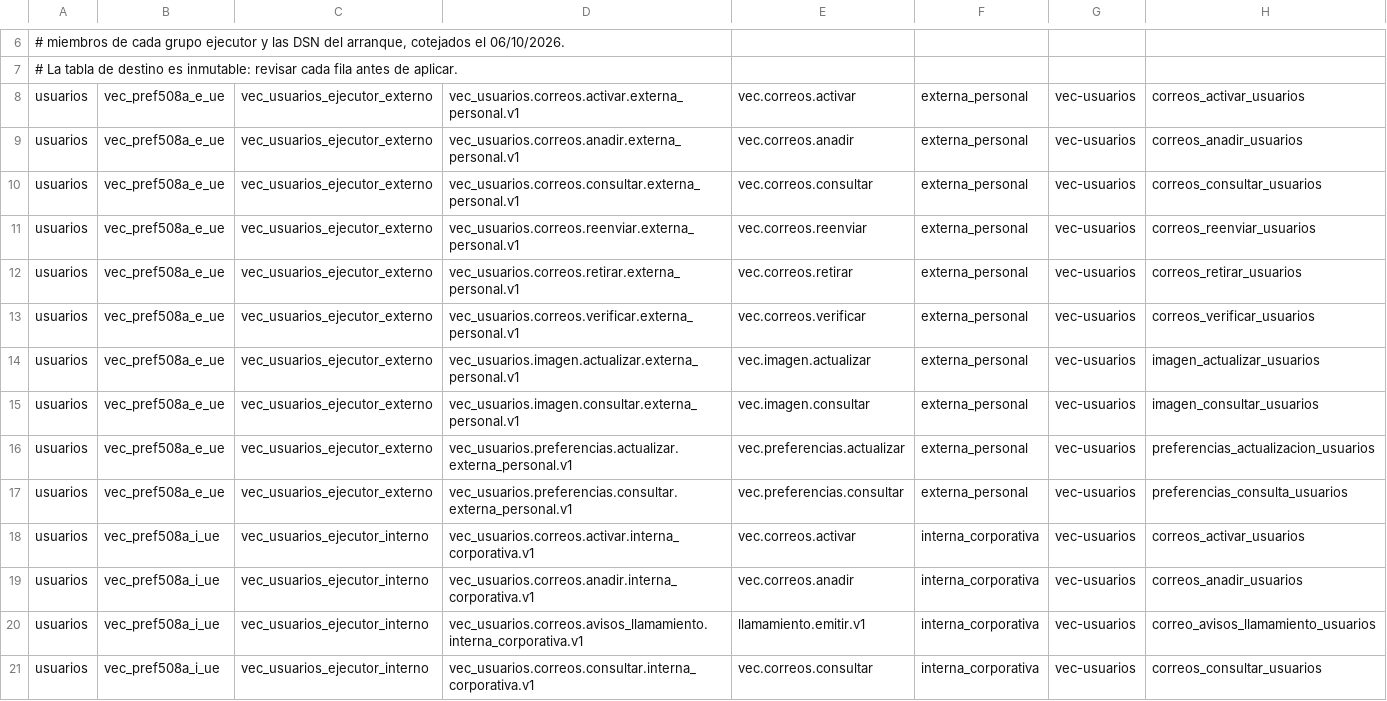
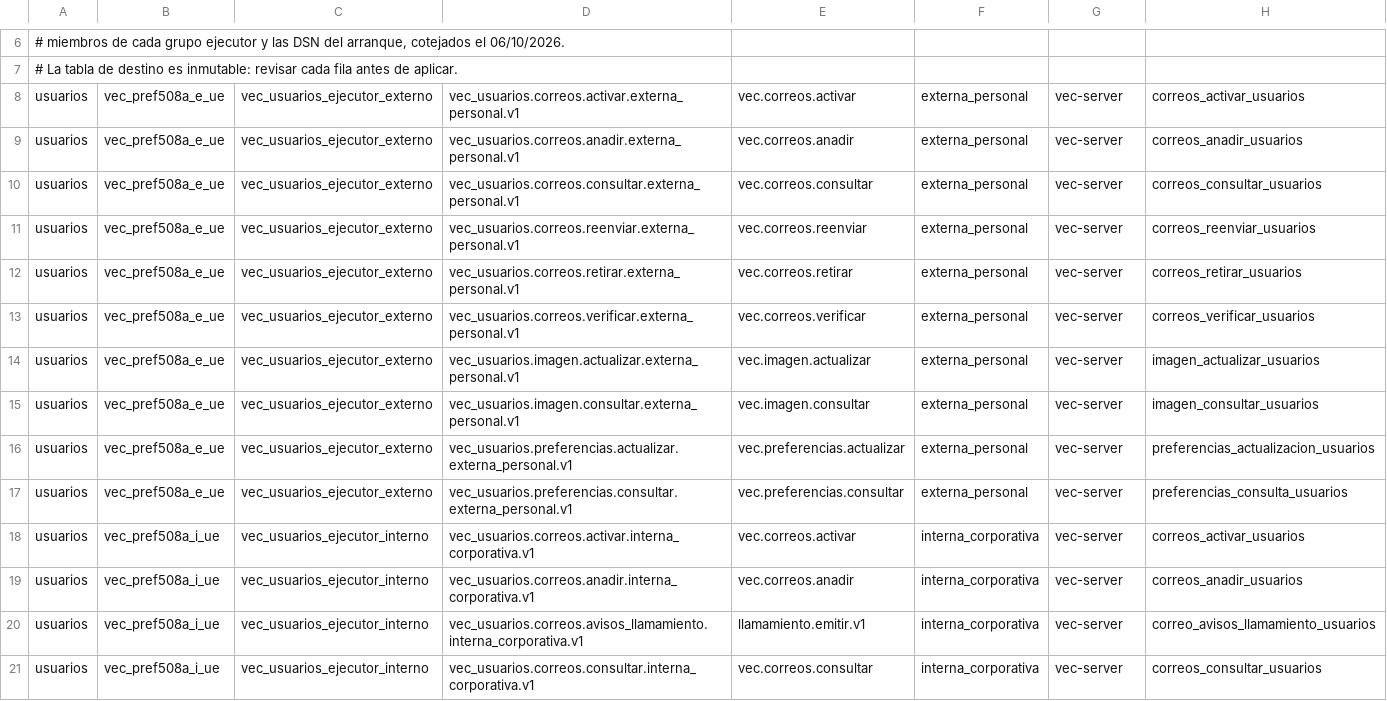
Before and after one commit to aavidad/VEC_Diputacion_app, a TSV file: deploy/principal/origen_consumos_ad172/ternas.tsv, drawn as a sheet; only a part is shown, gaps mark what is left out; the diff covers the shown part only.

Commit message:
AD172: proceso vec-server en todas las ternas y comandos para cidonia
El núcleo no recibe el nombre del proceso de la aplicación: lo lee de la
fila y lo sella en el eslabón. Los LOGIN de la lista solo los usa hoy
vec-server, que no declara otro nombre; vec-interno llevará sus propios
LOGIN y filas en producción. El README trae la subida por scp y los tres
comandos (inventario, ensayo y aplicar).

```diff
--- a/deploy/principal/origen_consumos_ad172/ternas.tsv
+++ b/deploy/principal/origen_consumos_ad172/ternas.tsv
@@ -7,15 +7,15 @@
 # La tabla de destino es inmutable: revisar cada fila antes de aplicar.
-usuarios	vec_pref508a_e_ue	vec_usuarios_ejecutor_externo	vec_usuarios.correos.activar.externa_personal.v1	vec.correos.activar	externa_personal	vec-usuarios	correos_activar_usuarios
-usuarios	vec_pref508a_e_ue	vec_usuarios_ejecutor_externo	vec_usuarios.correos.anadir.externa_personal.v1	vec.correos.anadir	externa_personal	vec-usuarios	correos_anadir_usuarios
-usuarios	vec_pref508a_e_ue	vec_usuarios_ejecutor_externo	vec_usuarios.correos.consultar.externa_personal.v1	vec.correos.consultar	externa_personal	vec-usuarios	correos_consultar_usuarios
-usuarios	vec_pref508a_e_ue	vec_usuarios_ejecutor_externo	vec_usuarios.correos.reenviar.externa_personal.v1	vec.correos.reenviar	externa_personal	vec-usuarios	correos_reenviar_usuarios
-usuarios	vec_pref508a_e_ue	vec_usuarios_ejecutor_externo	vec_usuarios.correos.retirar.externa_personal.v1	vec.correos.retirar	externa_personal	vec-usuarios	correos_retirar_usuarios
-usuarios	vec_pref508a_e_ue	vec_usuarios_ejecutor_externo	vec_usuarios.correos.verificar.externa_personal.v1	vec.correos.verificar	externa_personal	vec-usuarios	correos_verificar_usuarios
-usuarios	vec_pref508a_e_ue	vec_usuarios_ejecutor_externo	vec_usuarios.imagen.actualizar.externa_personal.v1	vec.imagen.actualizar	externa_personal	vec-usuarios	imagen_actualizar_usuarios
-usuarios	vec_pref508a_e_ue	vec_usuarios_ejecutor_externo	vec_usuarios.imagen.consultar.externa_personal.v1	vec.imagen.consultar	externa_personal	vec-usuarios	imagen_consultar_usuarios
-usuarios	vec_pref508a_e_ue	vec_usuarios_ejecutor_externo	vec_usuarios.preferencias.actualizar.externa_personal.v1	vec.preferencias.actualizar	externa_personal	vec-usuarios	preferencias_actualizacion_usuarios
-usuarios	vec_pref508a_e_ue	vec_usuarios_ejecutor_externo	vec_usuarios.preferencias.consultar.externa_personal.v1	vec.preferencias.consultar	externa_personal	vec-usuarios	preferencias_consulta_usuarios
-usuarios	vec_pref508a_i_ue	vec_usuarios_ejecutor_interno	vec_usuarios.correos.activar.interna_corporativa.v1	vec.correos.activar	interna_corporativa	vec-usuarios	correos_activar_usuarios
-usuarios	vec_pref508a_i_ue	vec_usuarios_ejecutor_interno	vec_usuarios.correos.anadir.interna_corporativa.v1	vec.correos.anadir	interna_corporativa	vec-usuarios	correos_anadir_usuarios
-usuarios	vec_pref508a_i_ue	vec_usuarios_ejecutor_interno	vec_usuarios.correos.avisos_llamamiento.interna_corporativa.v1	llamamiento.emitir.v1	interna_corporativa	vec-usuarios	correo_avisos_llamamiento_usuarios
-usuarios	vec_pref508a_i_ue	vec_usuarios_ejecutor_interno	vec_usuarios.correos.consultar.interna_corporativa.v1	vec.correos.consultar	interna_corporativa	vec-usuarios	correos_consultar_usuarios
+usuarios	vec_pref508a_e_ue	vec_usuarios_ejecutor_externo	vec_usuarios.correos.activar.externa_personal.v1	vec.correos.activar	externa_personal	vec-server	correos_activar_usuarios
+usuarios	vec_pref508a_e_ue	vec_usuarios_ejecutor_externo	vec_usuarios.correos.anadir.externa_personal.v1	vec.correos.anadir	externa_personal	vec-server	correos_anadir_usuarios
+usuarios	vec_pref508a_e_ue	vec_usuarios_ejecutor_externo	vec_usuarios.correos.consultar.externa_personal.v1	vec.correos.consultar	externa_personal	vec-server	correos_consultar_usuarios
+usuarios	vec_pref508a_e_ue	vec_usuarios_ejecutor_externo	vec_usuarios.correos.reenviar.externa_personal.v1	vec.correos.reenviar	externa_personal	vec-server	correos_reenviar_usuarios
+usuarios	vec_pref508a_e_ue	vec_usuarios_ejecutor_externo	vec_usuarios.correos.retirar.externa_personal.v1	vec.correos.retirar	externa_personal	vec-server	correos_retirar_usuarios
+usuarios	vec_pref508a_e_ue	vec_usuarios_ejecutor_externo	vec_usuarios.correos.verificar.externa_personal.v1	vec.correos.verificar	externa_personal	vec-server	correos_verificar_usuarios
+usuarios	vec_pref508a_e_ue	vec_usuarios_ejecutor_externo	vec_usuarios.imagen.actualizar.externa_personal.v1	vec.imagen.actualizar	externa_personal	vec-server	imagen_actualizar_usuarios
+usuarios	vec_pref508a_e_ue	vec_usuarios_ejecutor_externo	vec_usuarios.imagen.consultar.externa_personal.v1	vec.imagen.consultar	externa_personal	vec-server	imagen_consultar_usuarios
+usuarios	vec_pref508a_e_ue	vec_usuarios_ejecutor_externo	vec_usuarios.preferencias.actualizar.externa_personal.v1	vec.preferencias.actualizar	externa_personal	vec-server	preferencias_actualizacion_usuarios
+usuarios	vec_pref508a_e_ue	vec_usuarios_ejecutor_externo	vec_usuarios.preferencias.consultar.externa_personal.v1	vec.preferencias.consultar	externa_personal	vec-server	preferencias_consulta_usuarios
+usuarios	vec_pref508a_i_ue	vec_usuarios_ejecutor_interno	vec_usuarios.correos.activar.interna_corporativa.v1	vec.correos.activar	interna_corporativa	vec-server	correos_activar_usuarios
+usuarios	vec_pref508a_i_ue	vec_usuarios_ejecutor_interno	vec_usuarios.correos.anadir.interna_corporativa.v1	vec.correos.anadir	interna_corporativa	vec-server	correos_anadir_usuarios
+usuarios	vec_pref508a_i_ue	vec_usuarios_ejecutor_interno	vec_usuarios.correos.avisos_llamamiento.interna_corporativa.v1	llamamiento.emitir.v1	interna_corporativa	vec-server	correo_avisos_llamamiento_usuarios
+usuarios	vec_pref508a_i_ue	vec_usuarios_ejecutor_interno	vec_usuarios.correos.consultar.interna_corporativa.v1	vec.correos.consultar	interna_corporativa	vec-server	correos_consultar_usuarios
```
Also changed, not shown: 97 edited cells elsewhere in this file, 2 other files.
